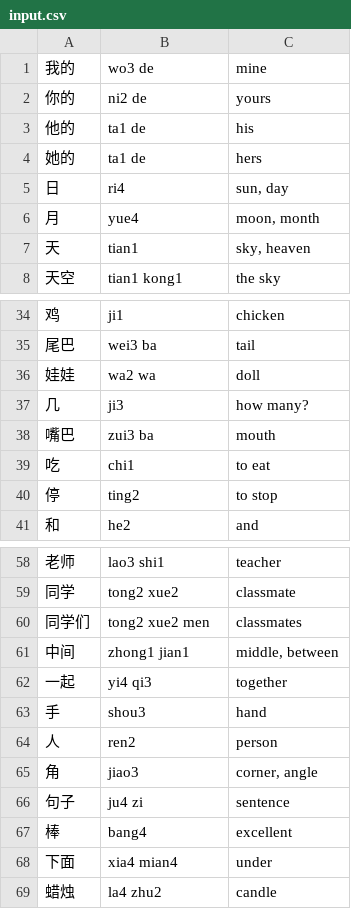
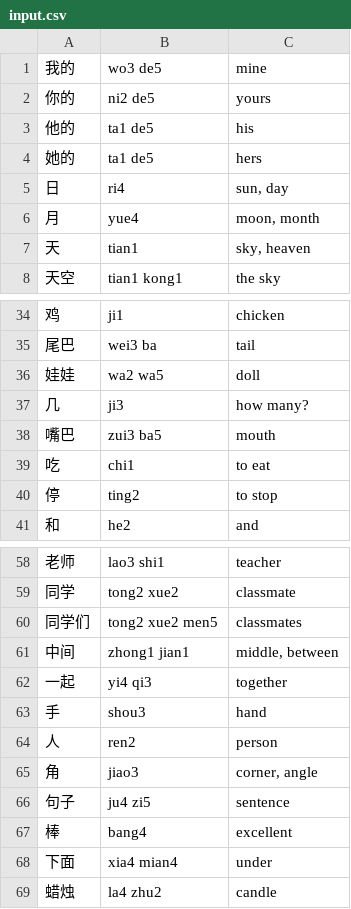
Before and after one commit to biesnecker/chineseclass, a CSV file: input.csv, drawn as a sheet; only a part is shown, gaps mark what is left out.

```diff
--- a/input.csv
+++ b/input.csv
@@ -1,5 +1,5 @@
-我的,wo3 de,mine
-你的,ni2 de,yours
-他的,ta1 de,his
-她的,ta1 de,hers
+我的,wo3 de5,mine
+你的,ni2 de5,yours
+他的,ta1 de5,his
+她的,ta1 de5,hers
 日,ri4,"sun, day"
@@ -35,5 +35,5 @@
 尾巴,wei3 ba,tail
-娃娃,wa2 wa,doll
+娃娃,wa2 wa5,doll
 几,ji3,how many?
-嘴巴,zui3 ba,mouth
+嘴巴,zui3 ba5,mouth
 吃,chi1,to eat
@@ -59,3 +59,3 @@
 同学,tong2 xue2,classmate
-同学们,tong2 xue2 men,classmates
+同学们,tong2 xue2 men5,classmates
 中间,zhong1 jian1,"middle, between"
@@ -65,3 +65,3 @@
 角,jiao3,"corner, angle"
-句子,ju4 zi,sentence
+句子,ju4 zi5,sentence
 棒,bang4,excellent
```
Also changed, not shown: 11 other files.
